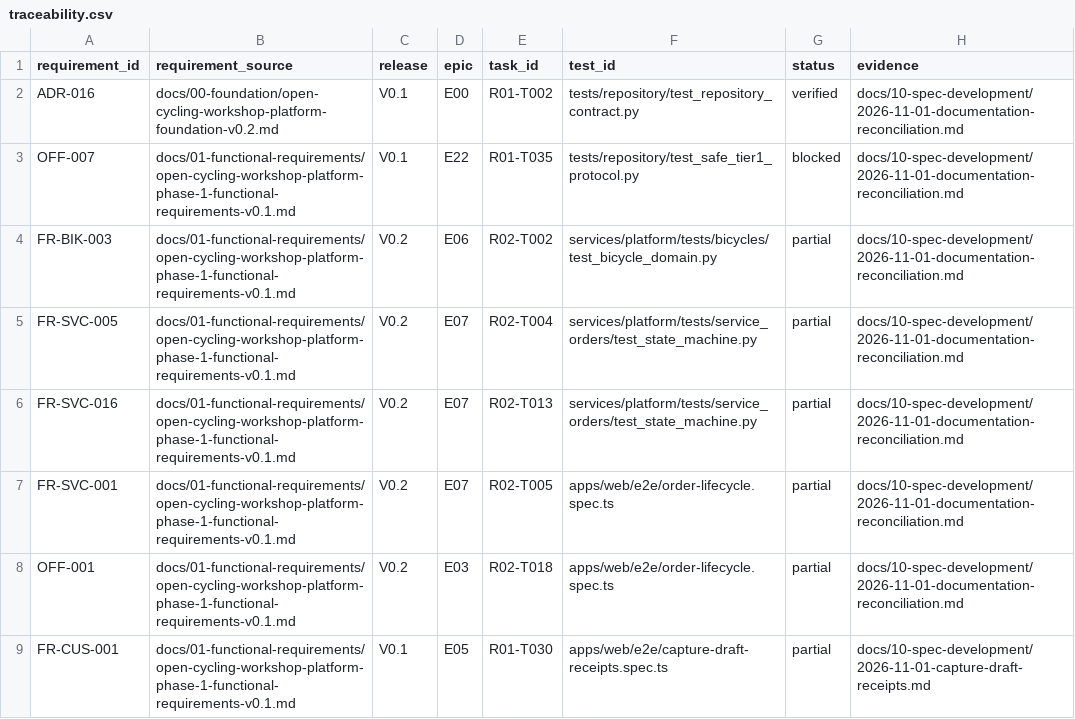
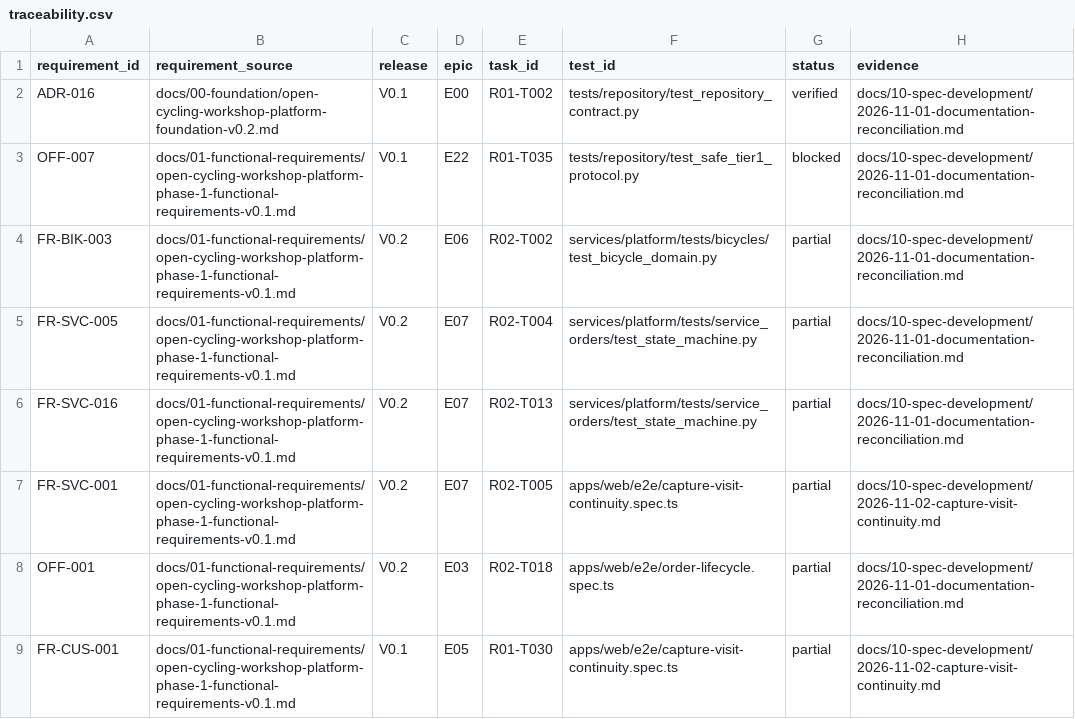
Before and after one commit to IzignaMx/open-cycling-workshop, a CSV file: docs/10-spec-development/traceability.csv, drawn as a sheet.

Commit message:
fix(web): retain capture visit state through scoped reverification
Signed-off-by: Codex <codex@openai.com>

```diff
--- a/docs/10-spec-development/traceability.csv
+++ b/docs/10-spec-development/traceability.csv
@@ -6,4 +6,4 @@ FR-SVC-005,docs/01-functional-requirements/open-cycling-workshop-platform-phase-
 FR-SVC-016,docs/01-functional-requirements/open-cycling-workshop-platform-phase-1-functional-requirements-v0.1.md,V0.2,E07,R02-T013,services/platform/tests/service_orders/test_state_machine.py,partial,docs/10-spec-development/2026-11-01-documentation-reconciliation.md
-FR-SVC-001,docs/01-functional-requirements/open-cycling-workshop-platform-phase-1-functional-requirements-v0.1.md,V0.2,E07,R02-T005,apps/web/e2e/order-lifecycle.spec.ts,partial,docs/10-spec-development/2026-11-01-documentation-reconciliation.md
+FR-SVC-001,docs/01-functional-requirements/open-cycling-workshop-platform-phase-1-functional-requirements-v0.1.md,V0.2,E07,R02-T005,apps/web/e2e/capture-visit-continuity.spec.ts,partial,docs/10-spec-development/2026-11-02-capture-visit-continuity.md
 OFF-001,docs/01-functional-requirements/open-cycling-workshop-platform-phase-1-functional-requirements-v0.1.md,V0.2,E03,R02-T018,apps/web/e2e/order-lifecycle.spec.ts,partial,docs/10-spec-development/2026-11-01-documentation-reconciliation.md
-FR-CUS-001,docs/01-functional-requirements/open-cycling-workshop-platform-phase-1-functional-requirements-v0.1.md,V0.1,E05,R01-T030,apps/web/e2e/capture-draft-receipts.spec.ts,partial,docs/10-spec-development/2026-11-01-capture-draft-receipts.md
+FR-CUS-001,docs/01-functional-requirements/open-cycling-workshop-platform-phase-1-functional-requirements-v0.1.md,V0.1,E05,R01-T030,apps/web/e2e/capture-visit-continuity.spec.ts,partial,docs/10-spec-development/2026-11-02-capture-visit-continuity.md
```
Also changed, not shown: 21 other files.
